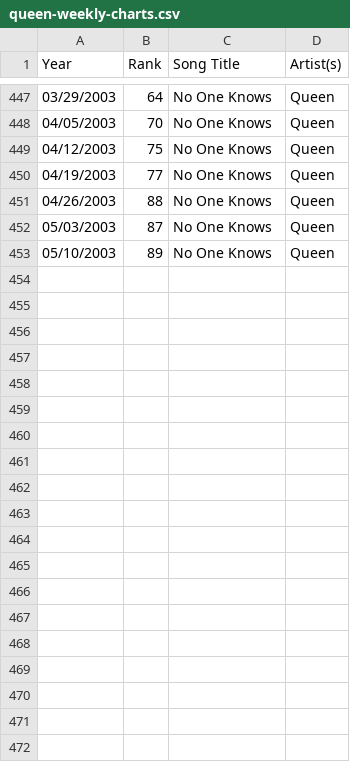
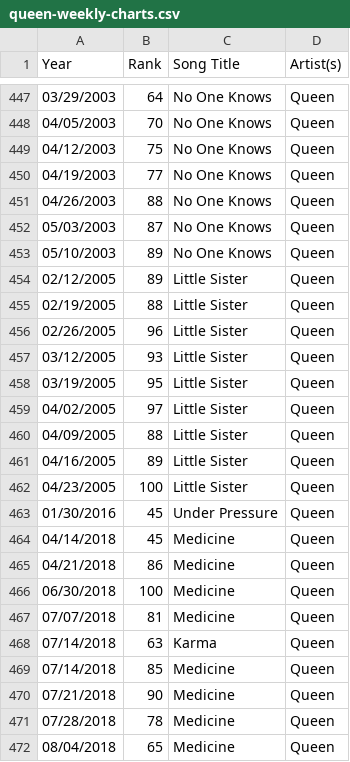
Before and after one commit to UW-CSE442-WI20/FP-music-vibez, a CSV file: data/weekly-charts/queen-weekly-charts.csv, drawn as a sheet; only a part is shown, gaps mark what is left out; the diff covers the shown part only; the diff names each change by its address in the sheet, - before the commit and + after, or states it on an @@ line.

```diff
--- a/data/weekly-charts/queen-weekly-charts.csv
+++ b/data/weekly-charts/queen-weekly-charts.csv
+row 454: 02/12/2005 | 89 | Little Sister | Queen
+row 455: 02/19/2005 | 88 | Little Sister | Queen
+row 456: 02/26/2005 | 96 | Little Sister | Queen
+row 457: 03/12/2005 | 93 | Little Sister | Queen
+row 458: 03/19/2005 | 95 | Little Sister | Queen
+row 459: 04/02/2005 | 97 | Little Sister | Queen
+row 460: 04/09/2005 | 88 | Little Sister | Queen
+row 461: 04/16/2005 | 89 | Little Sister | Queen
+row 462: 04/23/2005 | 100 | Little Sister | Queen
+row 463: 01/30/2016 | 45 | Under Pressure | Queen
+row 464: 04/14/2018 | 45 | Medicine | Queen
+row 465: 04/21/2018 | 86 | Medicine | Queen
+row 466: 06/30/2018 | 100 | Medicine | Queen
+row 467: 07/07/2018 | 81 | Medicine | Queen
+row 468: 07/14/2018 | 63 | Karma | Queen
+row 469: 07/14/2018 | 85 | Medicine | Queen
+row 470: 07/21/2018 | 90 | Medicine | Queen
+row 471: 07/28/2018 | 78 | Medicine | Queen
+row 472: 08/04/2018 | 65 | Medicine | Queen
```
Also changed, not shown: 16 added rows elsewhere in this file, data/weekly-charts/michael-jackson-weekly-charts.csv, static/weekly-charts/michael-jackson-weekly-charts.csv, 37 other files.
